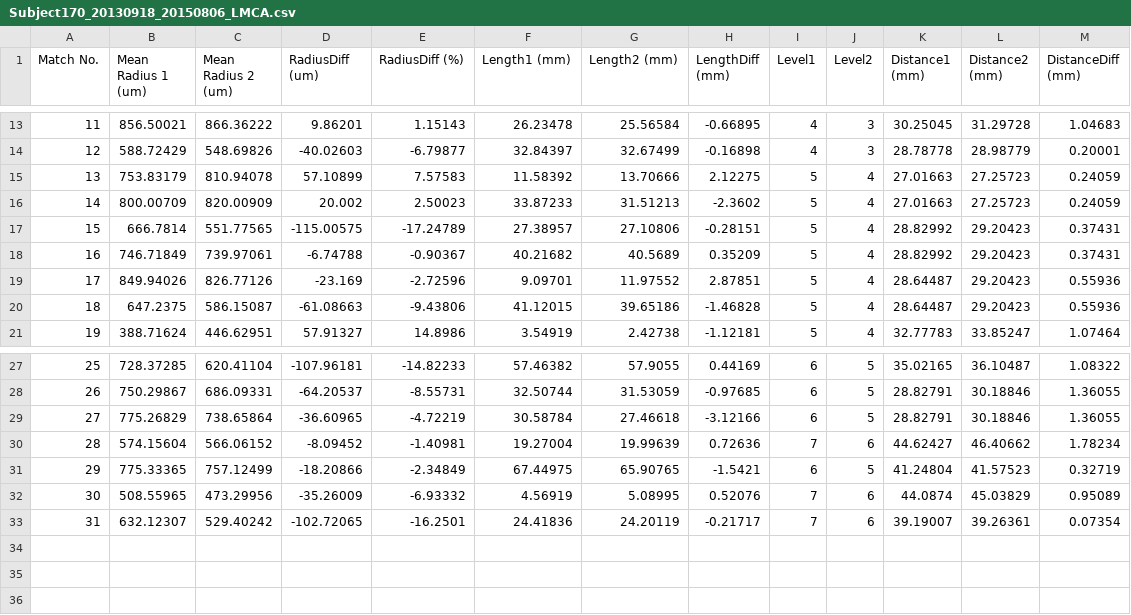
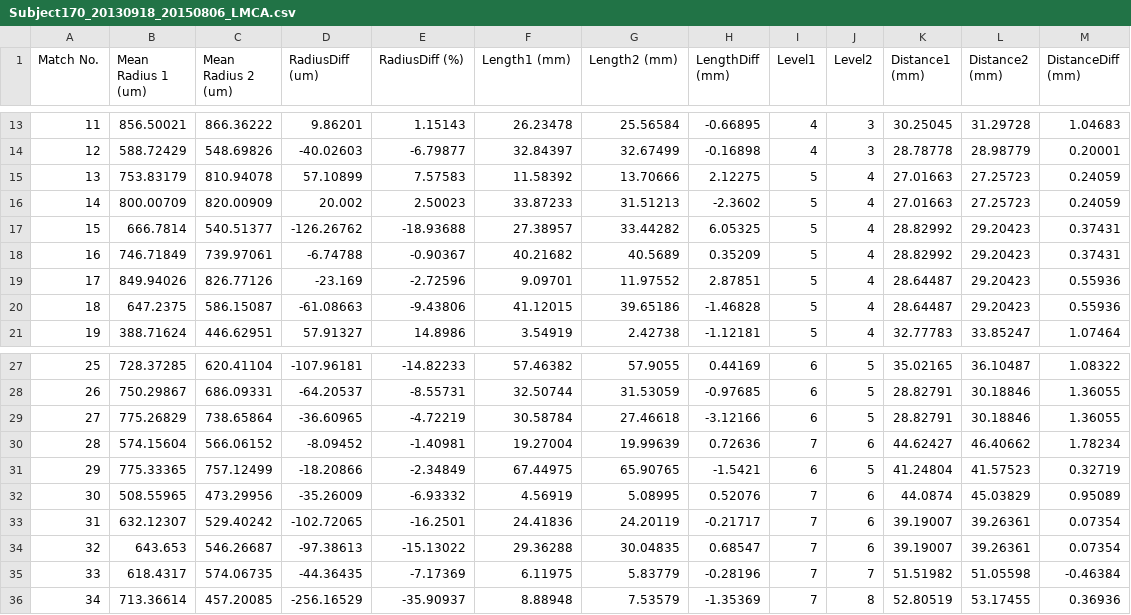
Before and after one commit to zjx1805/ShowGraphMatchingWeb, a CSV file: data/Subject170_20130918_20150806_LMCA.csv, drawn as a sheet; only a part is shown, gaps mark what is left out.

Commit message:
updates to several subjects.

```diff
--- a/data/Subject170_20130918_20150806_LMCA.csv
+++ b/data/Subject170_20130918_20150806_LMCA.csv
@@ -16,3 +16,3 @@ Match No.,Mean Radius 1 (um),Mean Radius 2 (um),RadiusDiff (um),RadiusDiff (%),L
 14,800.00709,820.00909,20.002,2.50023,33.87233,31.51213,-2.3602,5,4,27.01663,27.25723,0.24059
-15,666.7814,551.77565,-115.00575,-17.24789,27.38957,27.10806,-0.28151,5,4,28.82992,29.20423,0.37431
+15,666.7814,540.51377,-126.26762,-18.93688,27.38957,33.44282,6.05325,5,4,28.82992,29.20423,0.37431
 16,746.71849,739.97061,-6.74788,-0.90367,40.21682,40.5689,0.35209,5,4,28.82992,29.20423,0.37431
@@ -33 +33,4 @@ Match No.,Mean Radius 1 (um),Mean Radius 2 (um),RadiusDiff (um),RadiusDiff (%),L
 31,632.12307,529.40242,-102.72065,-16.2501,24.41836,24.20119,-0.21717,7,6,39.19007,39.26361,0.07354
+32,643.653,546.26687,-97.38613,-15.13022,29.36288,30.04835,0.68547,7,6,39.19007,39.26361,0.07354
+33,618.4317,574.06735,-44.36435,-7.17369,6.11975,5.83779,-0.28196,7,7,51.51982,51.05598,-0.46384
+34,713.36614,457.20085,-256.16529,-35.90937,8.88948,7.53579,-1.35369,7,8,52.80519,53.17455,0.36936
```
Also changed, not shown: data/Subject170_20150806_20170713_LMCA.csv, data/Subject451_20130919_20140915_LMCA.csv, 7 other files.
